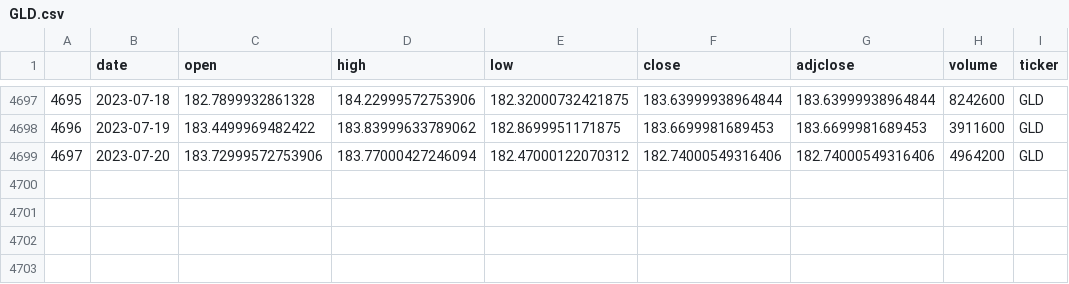
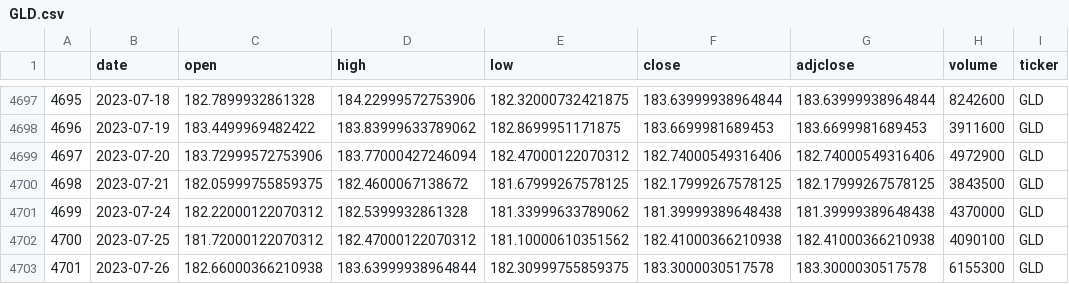
Before and after one commit to ag3nt3154/Quantitative_Finance_Modelling, a CSV file: datasets/stock_price_series/GLD.csv, drawn as a sheet; only a part is shown, gaps mark what is left out.

```diff
--- a/datasets/stock_price_series/GLD.csv
+++ b/datasets/stock_price_series/GLD.csv
@@ -4698,2 +4698,6 @@
 4696,2023-07-19,183.4499969482422,183.83999633789062,182.8699951171875,183.6699981689453,183.6699981689453,3911600,GLD
-4697,2023-07-20,183.72999572753906,183.77000427246094,182.47000122070312,182.74000549316406,182.74000549316406,4964200,GLD
+4697,2023-07-20,183.72999572753906,183.77000427246094,182.47000122070312,182.74000549316406,182.74000549316406,4972900,GLD
+4698,2023-07-21,182.05999755859375,182.4600067138672,181.67999267578125,182.17999267578125,182.17999267578125,3843500,GLD
+4699,2023-07-24,182.22000122070312,182.5399932861328,181.33999633789062,181.39999389648438,181.39999389648438,4370000,GLD
+4700,2023-07-25,181.72000122070312,182.47000122070312,181.10000610351562,182.41000366210938,182.41000366210938,4090100,GLD
+4701,2023-07-26,182.66000366210938,183.63999938964844,182.30999755859375,183.3000030517578,183.3000030517578,6155300,GLD
```
Also changed, not shown: datasets/stock_price_series/BITO.csv, datasets/stock_price_series/DBA.csv, 9 other files.
